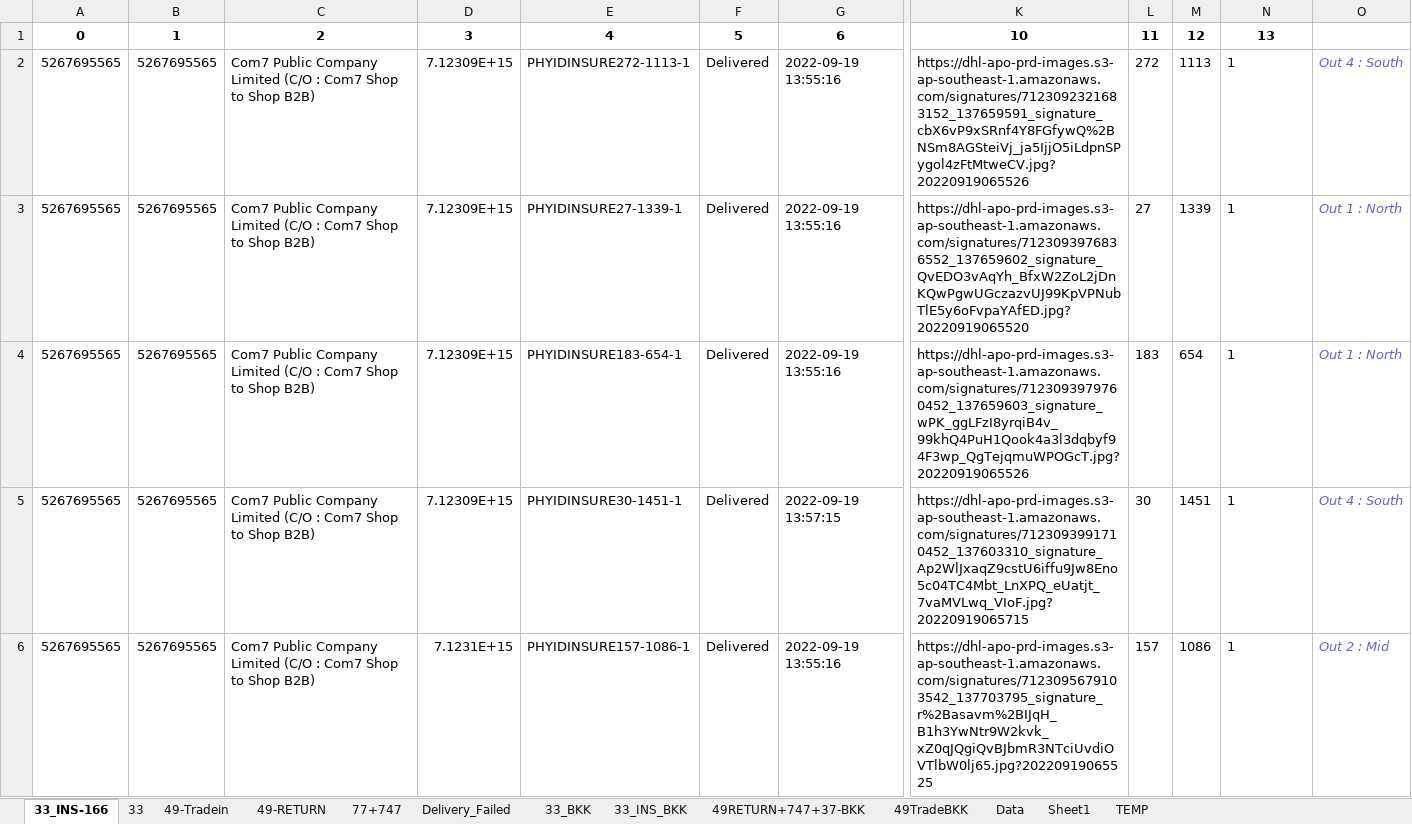
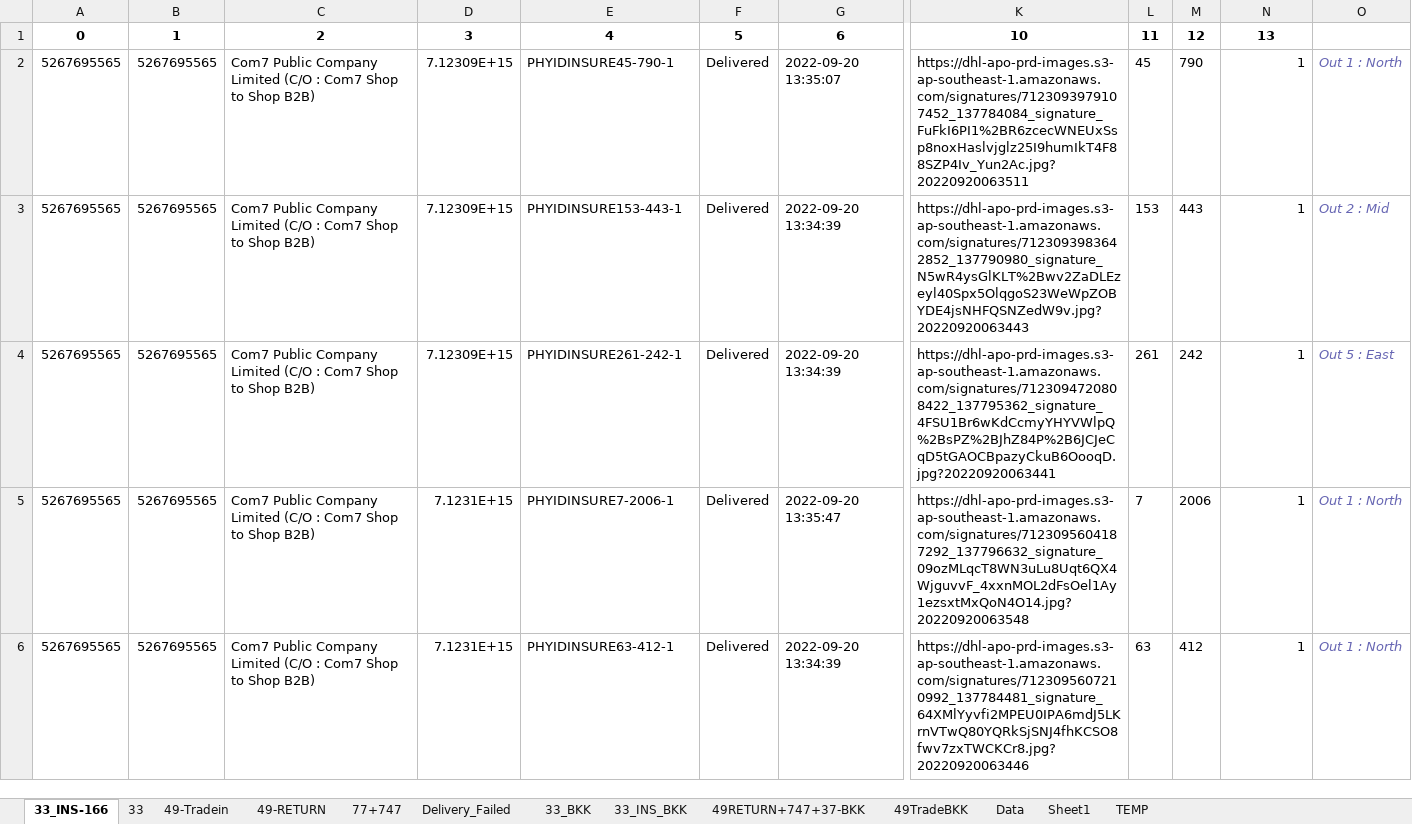
Before and after one commit to famasf1/my-work-python-script, an Excel workbook: bitly+ready.xlsx, sheet 33_INS-166, drawn as a sheet; only a part is shown, gaps mark what is left out; values as stored, in another font and other column widths than the file's, no borders; the diff covers the shown part only; the diff names each change by its address in the sheet, - before the commit and + after, or states it on an @@ line.

```diff
--- a/bitly+ready.xlsx (sheet 33_INS-166)
+++ b/bitly+ready.xlsx (sheet 33_INS-166)
-E2: PHYIDINSURE272-1113-1
+E2: PHYIDINSURE45-790-1
-G2: 2022-09-19 13:55:16
+G2: 2022-09-20 13:35:07
-K2: https://dhl-apo-prd-images.s3-ap-southeast-1.amazonaws.com/signatures/7123092321683152_137659591_signature_cbX6vP9xSRnf4Y8FGfywQ%2BNSm8AGSteiVj_ja5IjjO5iLdpnSPygol4zFtMtweCV.jpg?20220919065526
+K2: https://dhl-apo-prd-images.s3-ap-southeast-1.amazonaws.com/signatures/7123093979107452_137784084_signature_FuFkI6PI1%2BR6zcecWNEUxSsp8noxHaslvjglz25I9humIkT4F88SZP4Iv_Yun2Ac.jpg?20220920063511
-L2: 272
+L2: 45
-M2: 1113
+M2: 790
-N2:N6 alignment: left
+N2:N6 alignment: right
-O2: Out 4 : South
+O2: Out 1 : North
-E3: PHYIDINSURE27-1339-1
+E3: PHYIDINSURE153-443-1
-G3:G4: 2022-09-19 13:55:16
+G3:G4: 2022-09-20 13:34:39
-K3: https://dhl-apo-prd-images.s3-ap-southeast-1.amazonaws.com/signatures/7123093976836552_137659602_signature_QvEDO3vAqYh_BfxW2ZoL2jDnKQwPgwUGczazvUJ99KpVPNubTlE5y6oFvpaYAfED.jpg?20220919065520
+K3: https://dhl-apo-prd-images.s3-ap-southeast-1.amazonaws.com/signatures/7123093983642852_137790980_signature_N5wR4ysGlKLT%2Bwv2ZaDLEzeyl40Spx5OlqgoS23WeWpZOBYDE4jsNHFQSNZedW9v.jpg?20220920063443
-L3: 27
+L3: 153
-M3: 1339
+M3: 443
-O3: Out 1 : North
+O3: Out 2 : Mid
-E4: PHYIDINSURE183-654-1
+E4: PHYIDINSURE261-242-1
-K4: https://dhl-apo-prd-images.s3-ap-southeast-1.amazonaws.com/signatures/7123093979760452_137659603_signature_wPK_ggLFzI8yrqiB4v_99khQ4PuH1Qook4a3l3dqbyf94F3wp_QgTejqmuWPOGcT.jpg?20220919065526
+K4: https://dhl-apo-prd-images.s3-ap-southeast-1.amazonaws.com/signatures/7123094720808422_137795362_signature_4FSU1Br6wKdCcmyYHYVWlpQ%2BsPZ%2BJhZ84P%2B6JCJeCqD5tGAOCBpazyCkuB6OooqD.jpg?20220920063441
-L4: 183
+L4: 261
-M4: 654
+M4: 242
-O4: Out 1 : North
+O4: Out 5 : East
-D5: 7.12309E+15
+D5: 7.1231E+15
-E5: PHYIDINSURE30-1451-1
+E5: PHYIDINSURE7-2006-1
-G5: 2022-09-19 13:57:15
+G5: 2022-09-20 13:35:47
-K5: https://dhl-apo-prd-images.s3-ap-southeast-1.amazonaws.com/signatures/7123093991710452_137603310_signature_Ap2WlJxaqZ9cstU6iffu9Jw8Eno5c04TC4Mbt_LnXPQ_eUatjt_7vaMVLwq_VIoF.jpg?20220919065715
+K5: https://dhl-apo-prd-images.s3-ap-southeast-1.amazonaws.com/signatures/7123095604187292_137796632_signature_09ozMLqcT8WN3uLu8Uqt6QX4WjguvvF_4xxnMOL2dFsOel1Ay1ezsxtMxQoN4O14.jpg?20220920063548
-L5: 30
+L5: 7
-M5: 1451
+M5: 2006
-O5: Out 4 : South
+O5: Out 1 : North
-E6: PHYIDINSURE157-1086-1
+E6: PHYIDINSURE63-412-1
-G6: 2022-09-19 13:55:16
+G6: 2022-09-20 13:34:39
-K6: https://dhl-apo-prd-images.s3-ap-southeast-1.amazonaws.com/signatures/7123095679103542_137703795_signature_r%2Basavm%2BIJqH_B1h3YwNtr9W2kvk_xZ0qJQgiQvBJbmR3NTciUvdiOVTlbW0lj65.jpg?20220919065525
+K6: https://dhl-apo-prd-images.s3-ap-southeast-1.amazonaws.com/signatures/7123095607210992_137784481_signature_64XMlYyvfi2MPEU0IPA6mdJ5LKrnVTwQ80YQRkSjSNJ4fhKCSO8fwv7zxTWCKCr8.jpg?20220920063446
-L6: 157
+L6: 63
-M6: 1086
+M6: 412
-O6: Out 2 : Mid
+O6: Out 1 : North
```
Also changed, not shown: 5 added rows, 186 edited cells and cell formats elsewhere in this sheet, sheet 49-Tradein, sheet 49TradeBKK, sheet 33, sheet 33_INS_BKK, sheet 77+747, sheet 33_BKK, 2 more sheets, Docref/bitly+ready.xlsx, 5 other files.
